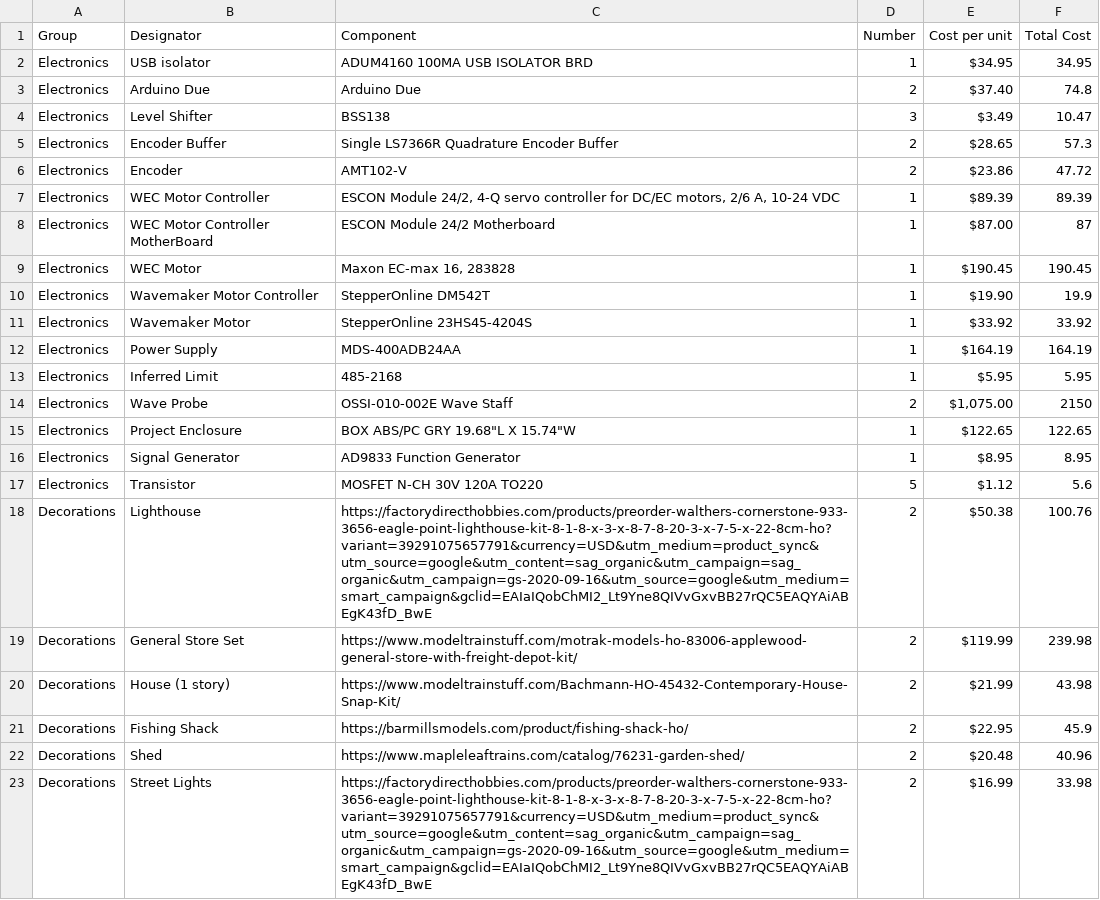
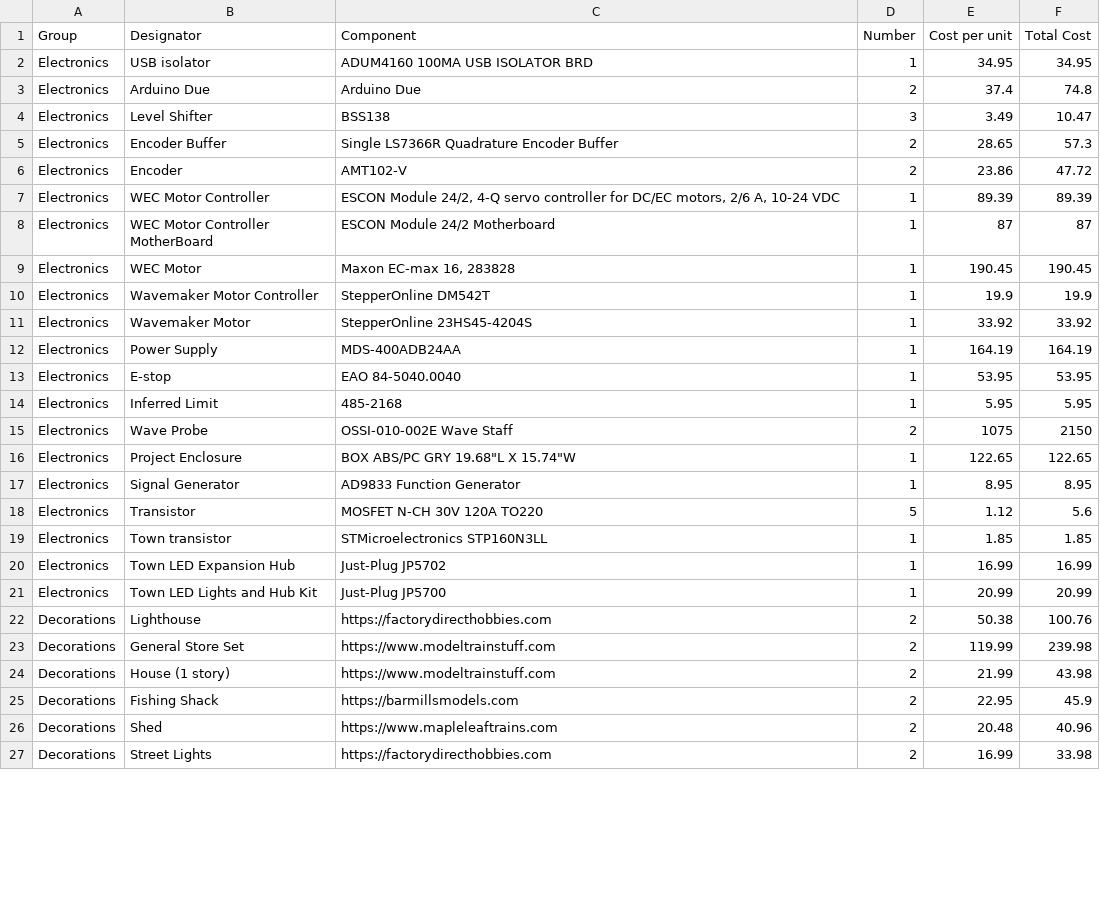
Before and after one commit to SNL-WaterPower/siweed, a CSV file: documentation/BOM.csv, drawn as a sheet; only a part is shown; the diff covers the shown part only.

```diff
--- a/documentation/BOM.csv
+++ b/documentation/BOM.csv
@@ -1,23 +1,27 @@
 Group,Designator,Component,Number, Cost per unit ,Total Cost
-Electronics,USB isolator,ADUM4160 100MA USB ISOLATOR BRD,1, $34.95 ,34.95
-Electronics,Arduino Due,Arduino Due,2, $37.40 ,74.8
-Electronics,Level Shifter,BSS138,3, $3.49 ,10.47
-Electronics,Encoder Buffer,Single LS7366R Quadrature Encoder Buffer,2, $28.65 ,57.3
-Electronics,Encoder,AMT102-V,2, $23.86 ,47.72
-Electronics,WEC Motor Controller,"ESCON Module 24/2, 4-Q servo controller for DC/EC motors, 2/6 A, 10-24 VDC",1, $89.39 ,89.39
-Electronics,WEC Motor Controller MotherBoard,ESCON Module 24/2 Motherboard,1, $87.00 ,87
-Electronics,WEC Motor,"Maxon EC-max 16, 283828",1, $190.45 ,190.45
-Electronics,Wavemaker Motor Controller,StepperOnline DM542T,1, $19.90 ,19.9
-Electronics,Wavemaker Motor,StepperOnline 23HS45-4204S,1, $33.92 ,33.92
-Electronics,Power Supply,MDS-400ADB24AA,1, $164.19 ,164.19
-Electronics,Inferred Limit,485-2168,1, $5.95 ,5.95
-Electronics,Wave Probe,OSSI-010-002E Wave Staff,2," $1,075.00 ",2150
-Electronics,Project Enclosure,"BOX ABS/PC GRY 19.68""L X 15.74""W",1, $122.65 ,122.65
-Electronics,Signal Generator,AD9833 Function Generator ,1, $8.95 ,8.95
-Electronics,Transistor,MOSFET N-CH 30V 120A TO220,5, $1.12 ,5.6
-Decorations,Lighthouse,https://factorydirecthobbies.com/products/preorder-walthers-cornerstone-933-3656-eagle-point-lighthouse-kit-8-1-8-x-3-x-8-7-8-20-3-x-7-5-x-22-8cm-ho?variant=39291075657791&currency=USD&utm_medium=product_sync&utm_source=google&utm_content=sag_organic&utm_campaign=sag_organic&utm_campaign=gs-2020-09-16&utm_source=google&utm_medium=smart_campaign&gclid=EAIaIQobChMI2_Lt9Yne8QIVvGxvBB27rQC5EAQYAiABEgK43fD_BwE,2, $50.38 ,100.76
-Decorations,General Store Set ,https://www.modeltrainstuff.com/motrak-models-ho-83006-applewood-general-store-with-freight-depot-kit/,2, $119.99 ,239.98
-Decorations,House (1 story) ,https://www.modeltrainstuff.com/Bachmann-HO-45432-Contemporary-House-Snap-Kit/,2, $21.99 ,43.98
-Decorations,Fishing Shack,https://barmillsmodels.com/product/fishing-shack-ho/,2, $22.95 ,45.9
-Decorations,Shed,https://www.mapleleaftrains.com/catalog/76231-garden-shed/,2, $20.48 ,40.96
-Decorations,Street Lights,https://factorydirecthobbies.com/products/preorder-walthers-cornerstone-933-3656-eagle-point-lighthouse-kit-8-1-8-x-3-x-8-7-8-20-3-x-7-5-x-22-8cm-ho?variant=39291075657791&currency=USD&utm_medium=product_sync&utm_source=google&utm_content=sag_organic&utm_campaign=sag_organic&utm_campaign=gs-2020-09-16&utm_source=google&utm_medium=smart_campaign&gclid=EAIaIQobChMI2_Lt9Yne8QIVvGxvBB27rQC5EAQYAiABEgK43fD_BwE,2, $16.99 ,33.98
+Electronics,USB isolator,ADUM4160 100MA USB ISOLATOR BRD,1,34.95,34.95
+Electronics,Arduino Due,Arduino Due,2,37.4,74.8
+Electronics,Level Shifter,BSS138,3,3.49,10.47
+Electronics,Encoder Buffer,Single LS7366R Quadrature Encoder Buffer,2,28.65,57.3
+Electronics,Encoder,AMT102-V,2,23.86,47.72
+Electronics,WEC Motor Controller,"ESCON Module 24/2, 4-Q servo controller for DC/EC motors, 2/6 A, 10-24 VDC",1,89.39,89.39
+Electronics,WEC Motor Controller MotherBoard,ESCON Module 24/2 Motherboard,1,87,87
+Electronics,WEC Motor,"Maxon EC-max 16, 283828",1,190.45,190.45
+Electronics,Wavemaker Motor Controller,StepperOnline DM542T,1,19.9,19.9
+Electronics,Wavemaker Motor,StepperOnline 23HS45-4204S,1,33.92,33.92
+Electronics,Power Supply,MDS-400ADB24AA,1,164.19,164.19
+Electronics,E-stop,EAO 84-5040.0040,1,53.95,53.95
+Electronics,Inferred Limit,485-2168,1,5.95,5.95
+Electronics,Wave Probe,OSSI-010-002E Wave Staff,2,1075,2150
+Electronics,Project Enclosure,"BOX ABS/PC GRY 19.68""L X 15.74""W",1,122.65,122.65
+Electronics,Signal Generator,AD9833 Function Generator ,1,8.95,8.95
+Electronics,Transistor,MOSFET N-CH 30V 120A TO220,5,1.12,5.6
+Electronics,Town transistor,STMicroelectronics STP160N3LL,1,1.85,1.85
+Electronics,Town LED Expansion Hub,Just-Plug JP5702,1,16.99,16.99
+Electronics,Town LED Lights and Hub Kit,Just-Plug JP5700,1,20.99,20.99
+Decorations,Lighthouse,https://factorydirecthobbies.com,2,50.38,100.76
+Decorations,General Store Set ,https://www.modeltrainstuff.com,2,119.99,239.98
+Decorations,House (1 story) ,https://www.modeltrainstuff.com,2,21.99,43.98
+Decorations,Fishing Shack,https://barmillsmodels.com,2,22.95,45.9
+Decorations,Shed,https://www.mapleleaftrains.com,2,20.48,40.96
+Decorations,Street Lights,https://factorydirecthobbies.com,2,16.99,33.98
```
Also changed, not shown: 30 edited cells elsewhere in this file, 54 other files.
